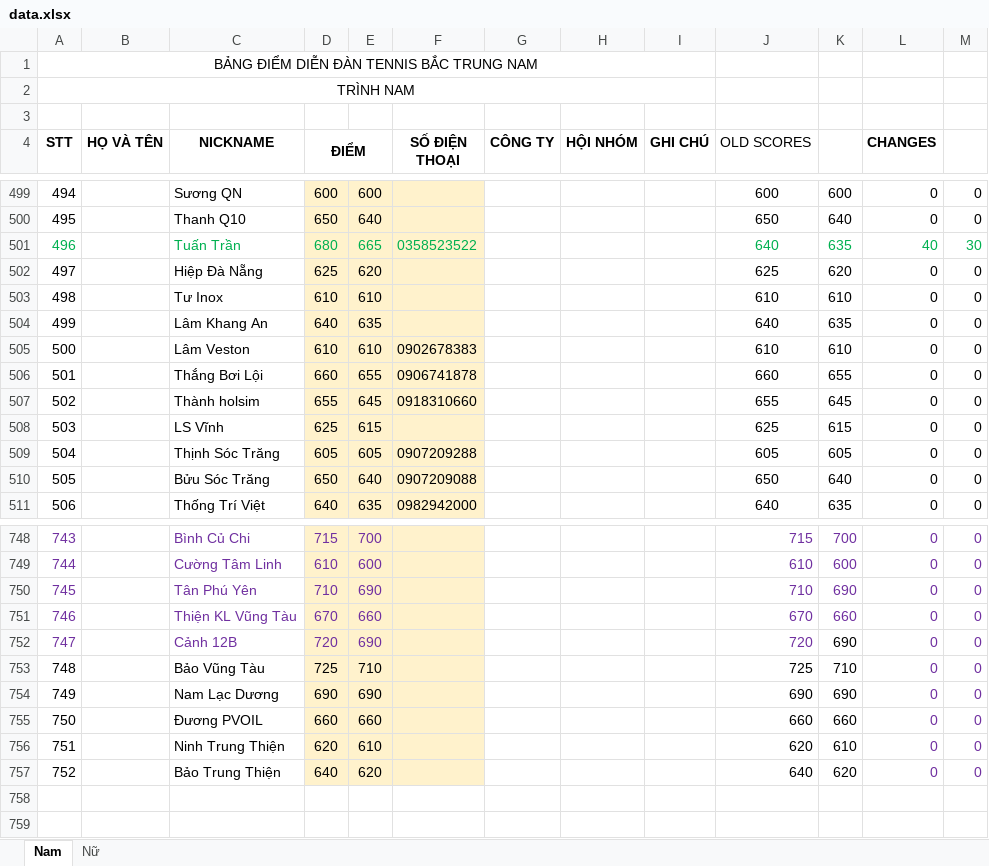
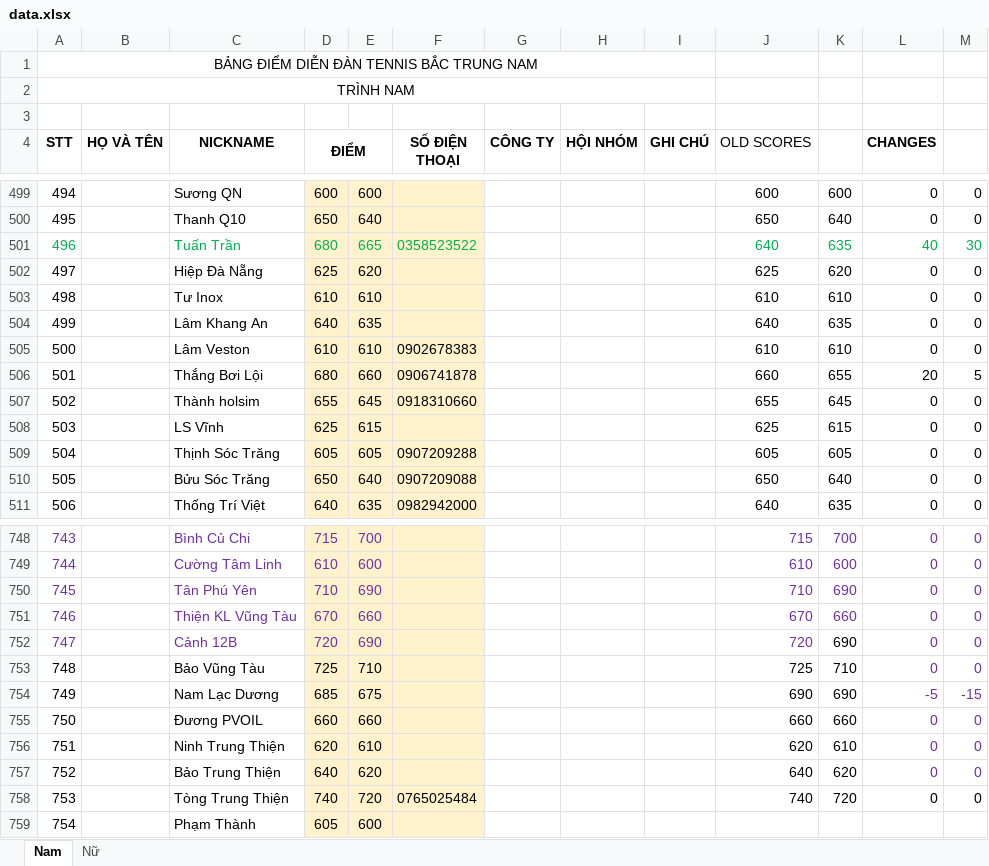
Before and after one commit to dflyapp/tennis-btn, an Excel workbook: pages/api/score/data.xlsx, sheet Nam, drawn as a sheet; only a part is shown, gaps mark what is left out; values as stored, in another font and other column widths than the file's, no borders; conditional formats not drawn; the diff names each change by its address in the sheet, - before the commit and + after, or states it on an @@ line.

Commit message:
score: update jun 1

```diff
--- a/pages/api/score/data.xlsx (sheet Nam)
+++ b/pages/api/score/data.xlsx (sheet Nam)
-D506 (ĐIỂM): 660
+D506 (ĐIỂM): 680
-E506: 655
+E506: 660
-L506 (CHANGES): 0
+L506 (CHANGES): 20
-M506: 0
+M506: 5
-D754 (ĐIỂM): 690
+D754 (ĐIỂM): 685
-E754: 690
+E754: 675
-L754 (CHANGES): 0
+L754 (CHANGES): -5
-M754: 0
+M754: -15
+row 758: 753 |  | Tòng Trung Thiện | 740 | 720 | 0765025484 |  |  |  | 740 | 720 | 0 | 0
+row 759: 754 |  | Phạm Thành | 605 | 600
```
Also changed, not shown: 10 other files.
